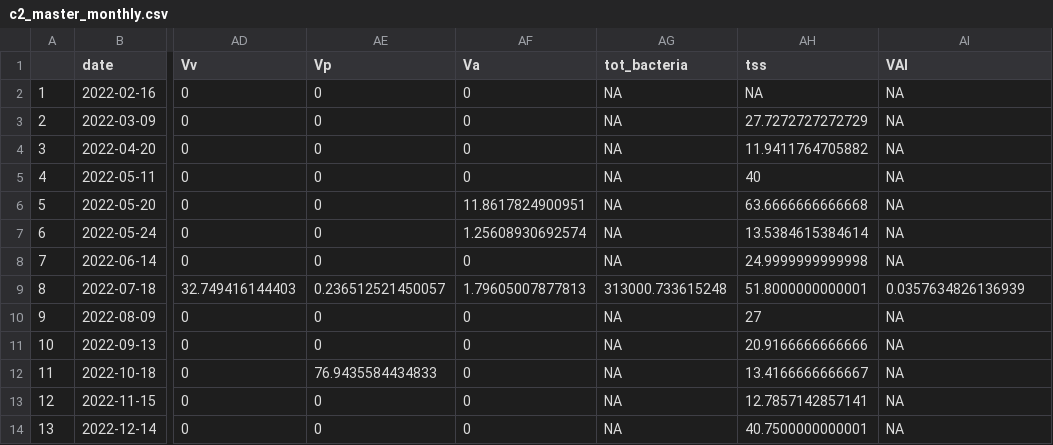
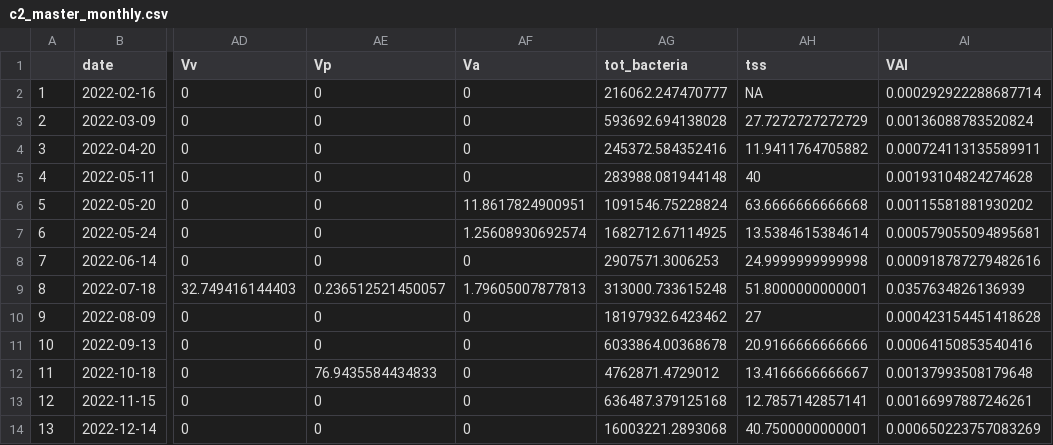
Before and after one commit to Nwgreen6283/_TX_DUST_, a CSV file: data/processed_data/c2_master_monthly.csv, drawn as a sheet; only a part is shown, gaps mark what is left out; the diff names each change by its address in the sheet, - before the commit and + after, or states it on an @@ line.

```diff
--- a/data/processed_data/c2_master_monthly.csv
+++ b/data/processed_data/c2_master_monthly.csv
-AG2 (tot_bacteria): NA
+AG2 (tot_bacteria): 216062.247470777
-AI2 (VAI): NA
+AI2 (VAI): 0.000292922288687714
-AG3 (tot_bacteria): NA
+AG3 (tot_bacteria): 593692.694138028
-AI3 (VAI): NA
+AI3 (VAI): 0.00136088783520824
-AG4 (tot_bacteria): NA
+AG4 (tot_bacteria): 245372.584352416
-AI4 (VAI): NA
+AI4 (VAI): 0.000724113135589911
-AG5 (tot_bacteria): NA
+AG5 (tot_bacteria): 283988.081944148
-AI5 (VAI): NA
+AI5 (VAI): 0.00193104824274628
-AG6 (tot_bacteria): NA
+AG6 (tot_bacteria): 1091546.75228824
-AI6 (VAI): NA
+AI6 (VAI): 0.00115581881930202
-AG7 (tot_bacteria): NA
+AG7 (tot_bacteria): 1682712.67114925
-AI7 (VAI): NA
+AI7 (VAI): 0.000579055094895681
-AG8 (tot_bacteria): NA
+AG8 (tot_bacteria): 2907571.3006253
-AI8 (VAI): NA
+AI8 (VAI): 0.000918787279482616
-AG10 (tot_bacteria): NA
+AG10 (tot_bacteria): 18197932.6423462
-AI10 (VAI): NA
+AI10 (VAI): 0.000423154451418628
-AG11 (tot_bacteria): NA
+AG11 (tot_bacteria): 6033864.00368678
-AI11 (VAI): NA
+AI11 (VAI): 0.00064150853540416
-AG12 (tot_bacteria): NA
+AG12 (tot_bacteria): 4762871.4729012
-AI12 (VAI): NA
+AI12 (VAI): 0.00137993508179648
-AG13 (tot_bacteria): NA
+AG13 (tot_bacteria): 636487.379125168
-AI13 (VAI): NA
+AI13 (VAI): 0.00166997887246261
-AG14 (tot_bacteria): NA
+AG14 (tot_bacteria): 16003221.2893068
-AI14 (VAI): NA
+AI14 (VAI): 0.000650223757083269
```
Also changed, not shown: data/processed_data/bo_master_monthly.csv, data/processed_data/rd_master_monthly.csv, 17 other files.
